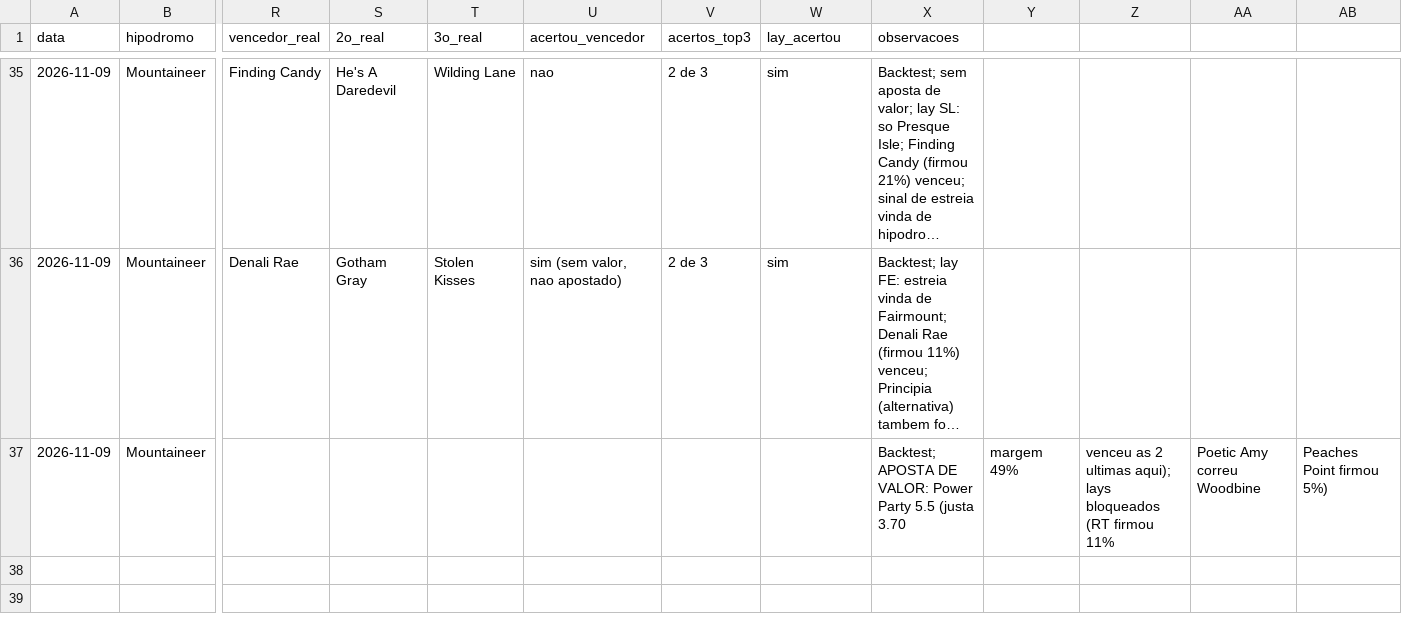
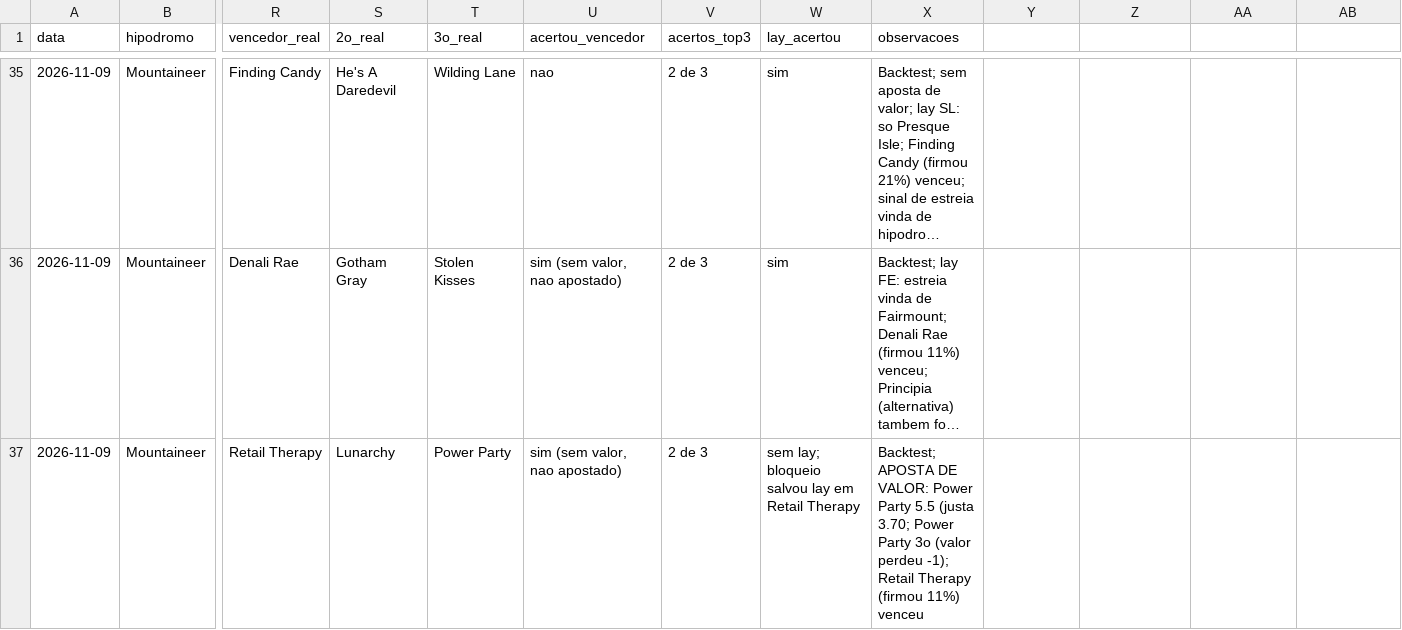
Before and after one commit to vidadeinvestidoresportivo/Analista-Cavalos-2, a CSV file: analista/planilha-acompanhamento.csv, drawn as a sheet; only a part is shown, gaps mark what is left out; long unchanged cells end in …; the diff names each change by its address in the sheet, - before the commit and + after, or states it on an @@ line.

```diff
--- a/analista/planilha-acompanhamento.csv
+++ b/analista/planilha-acompanhamento.csv
-R37 (vencedor_real): (empty)
+R37 (vencedor_real): Retail Therapy
-S37 (2o_real): (empty)
+S37 (2o_real): Lunarchy
-T37 (3o_real): (empty)
+T37 (3o_real): Power Party
-U37 (acertou_vencedor): (empty)
+U37 (acertou_vencedor): sim (sem valor, nao apostado)
-V37 (acertos_top3): (empty)
+V37 (acertos_top3): 2 de 3
-W37 (lay_acertou): (empty)
+W37 (lay_acertou): sem lay; bloqueio salvou lay em Retail Therapy
-X37 (observacoes): …5.5 (justa 3.70
+X37 (observacoes): …5.5 (justa 3.70; Power Party 3o (valor perdeu -1); Retail Therapy (firmou 11%) venceu
-Y37: margem 49%
+Y37: (empty)
-Z37: venceu as 2 ultimas aqui); lays bloqueados (RT firmou 11%
+Z37: (empty)
-AA37: Poetic Amy correu Woodbine
+AA37: (empty)
-AB37: Peaches Point firmou 5%)
+AB37: (empty)
```
